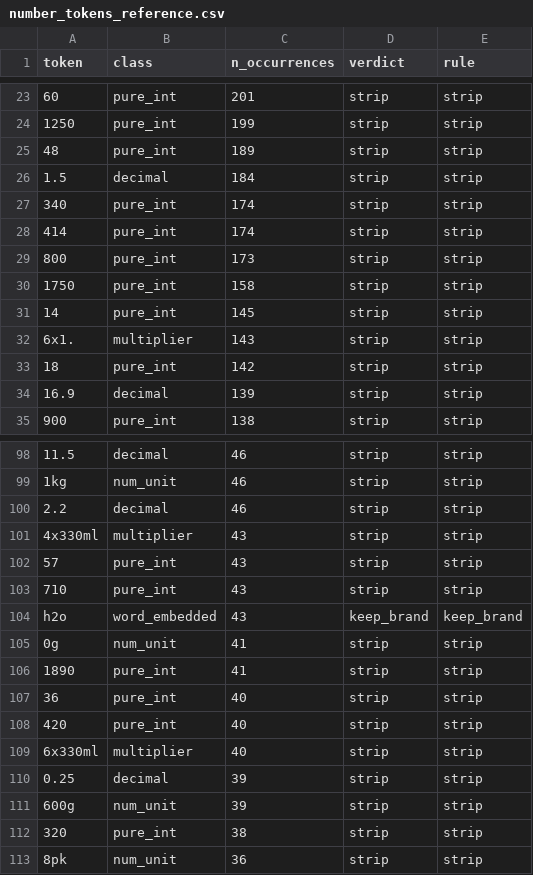
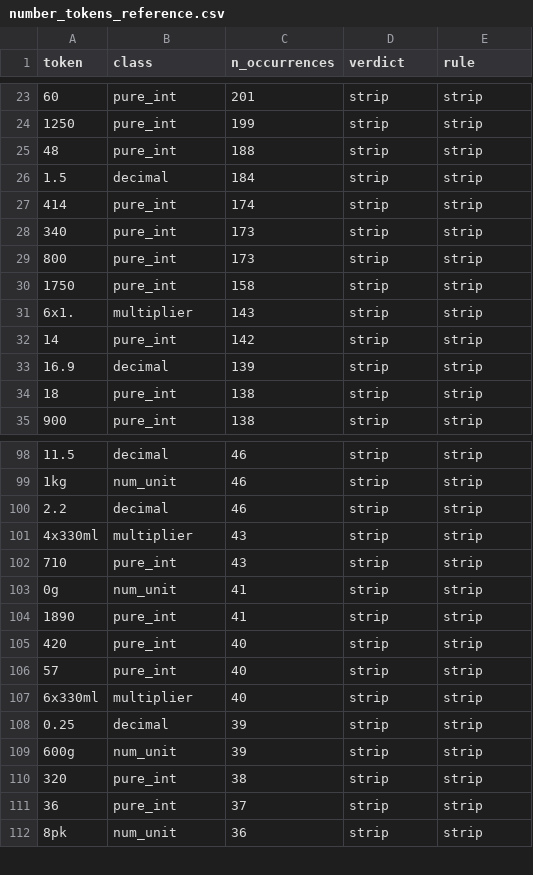
Before and after one commit to fbarulli/ER, a CSV file: data/number_tokens_reference.csv, drawn as a sheet; only a part is shown, gaps mark what is left out; removed rows and columns are numbered as before the commit, all else as after; the diff covers the shown part only; the diff names each change by its address in the sheet, - before the commit and + after, or states it on an @@ line.

```diff
--- a/data/number_tokens_reference.csv
+++ b/data/number_tokens_reference.csv
-C25 (n_occurrences): 189
+C25 (n_occurrences): 188
-row 27: 340 | pure_int | 174 | strip | strip
+row 28: 340 | pure_int | 173 | strip | strip
-row 31: 14 | pure_int | 145 | strip | strip
-A32 (token): 18
+A32 (token): 14
+row 34: 18 | pure_int | 138 | strip | strip
-row 102: 57 | pure_int | 43 | strip | strip
-row 104: h2o | word_embedded | 43 | keep_brand | keep_brand
-row 107: 36 | pure_int | 40 | strip | strip
+row 106: 57 | pure_int | 40 | strip | strip
+row 111: 36 | pure_int | 37 | strip | strip
```
Also changed, not shown: 11 added rows, 12 removed rows and 6 edited cells elsewhere in this file, 17 other files.
